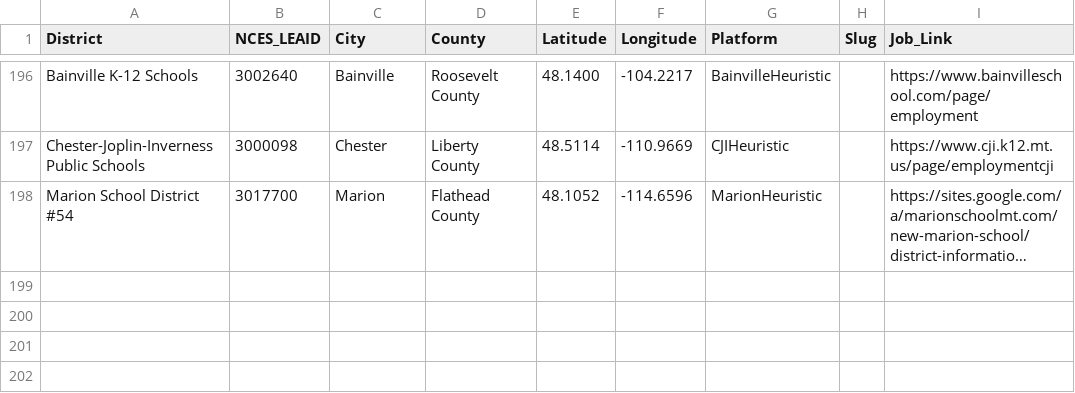
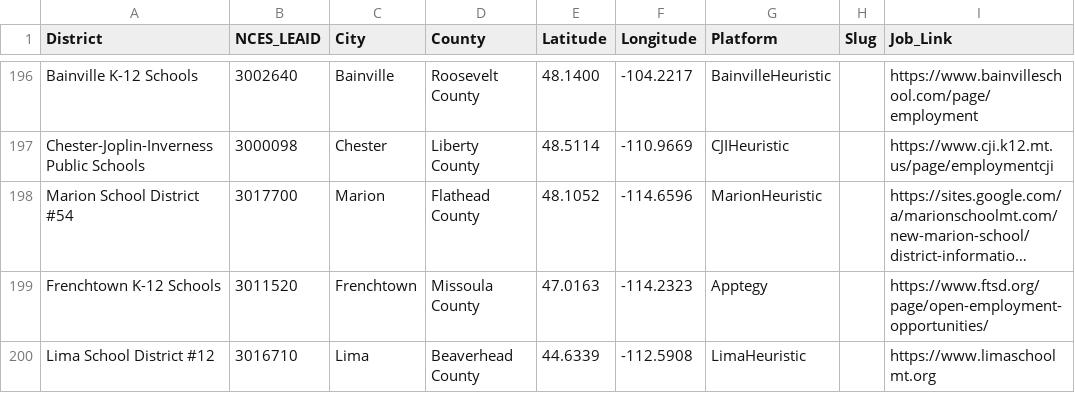
Before and after one commit to bostickmike/Montana-Education-Jobs-Dashboard, a CSV file: k12_district_registry.csv, drawn as a sheet; only a part is shown, gaps mark what is left out; long unchanged cells end in …; the diff names each change by its address in the sheet, - before the commit and + after, or states it on an @@ line.

Commit message:
feat(coverage): adopt Batch 24 districts (Frenchtown, Lima) and recover Townsend drift

```diff
--- a/k12_district_registry.csv
+++ b/k12_district_registry.csv
+row 199: Frenchtown K-12 Schools | 3011520 | Frenchtown | Missoula County | 47.0163 | -114.2323 | Apptegy |  | https://www.ftsd.org/page/open-employment-opportunities/
+row 200: Lima School District #12 | 3016710 | Lima | Beaverhead County | 44.6339 | -112.5908 | LimaHeuristic |  | https://www.limaschoolmt.org
```
Also changed, not shown: 10 other files.
